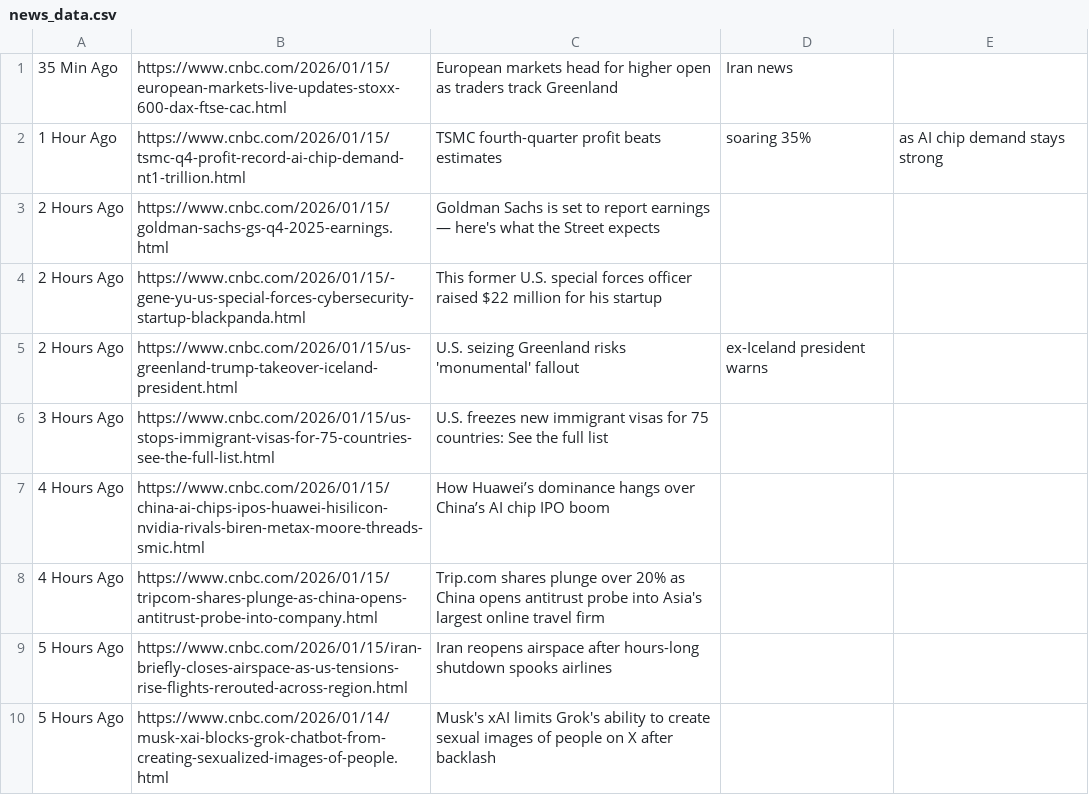
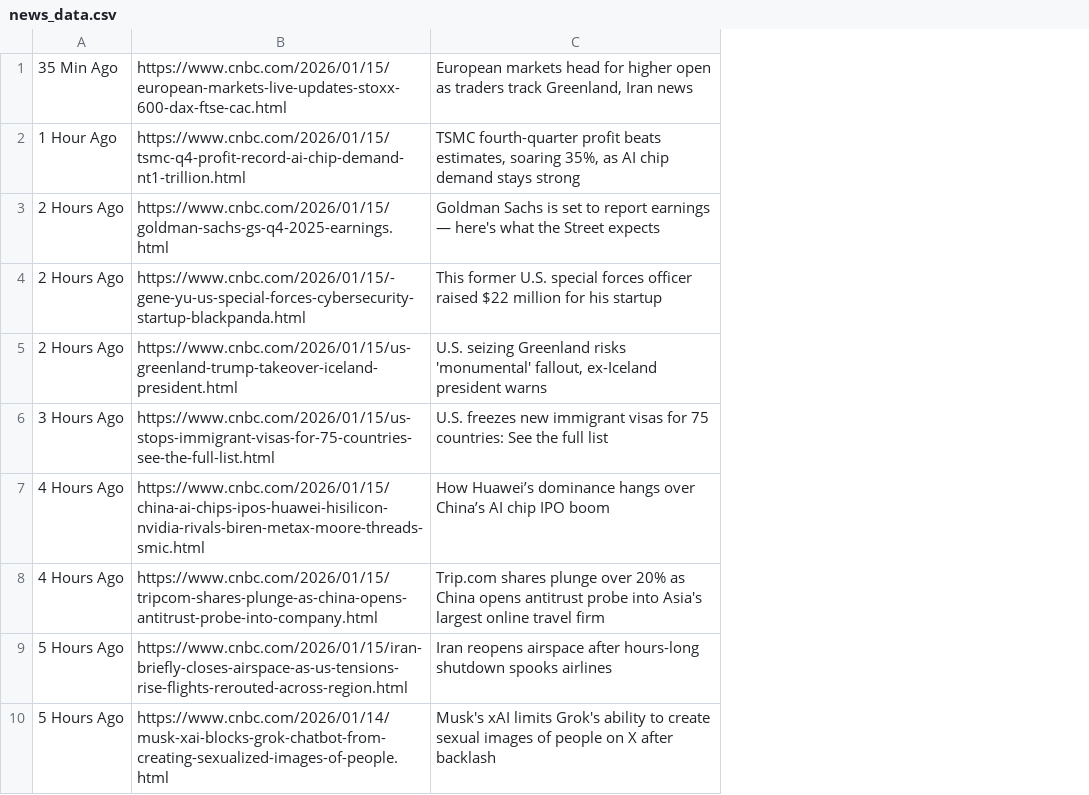
Before and after one commit to csian98/DSCI-560, a CSV file: laboratory/lab1/JeongHoonChoi_5023184813/data/processed_data/news_data.csv, drawn as a sheet; only a part is shown; the diff covers the shown part only; the diff names each change by its address in the sheet, - before the commit and + after, or states it on an @@ line.

Commit message:
[docs]: Laboratory csv format fix

```diff
--- a/laboratory/lab1/JeongHoonChoi_5023184813/data/processed_data/news_data.csv
+++ b/laboratory/lab1/JeongHoonChoi_5023184813/data/processed_data/news_data.csv
-column D, rows 1-5: Iran news | soaring 35% |  |  | ex-Iceland president warns
-column E, row 2: as AI chip demand stays strong
-C1: …traders track Greenland
+C1: …traders track Greenland, Iran news
-C2: …profit beats estimates
+C2: …profit beats estimates, soaring 35%, as AI chip demand stays strong
-C5: …risks 'monumental' fallout
+C5: …risks 'monumental' fallout, ex-Iceland president warns
```
Also changed, not shown: 8 edited cells elsewhere in this file, 1 other file.
